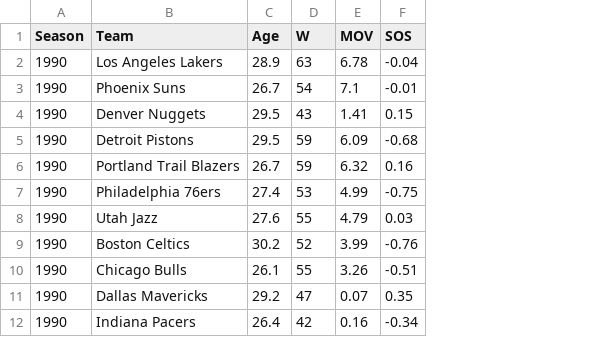
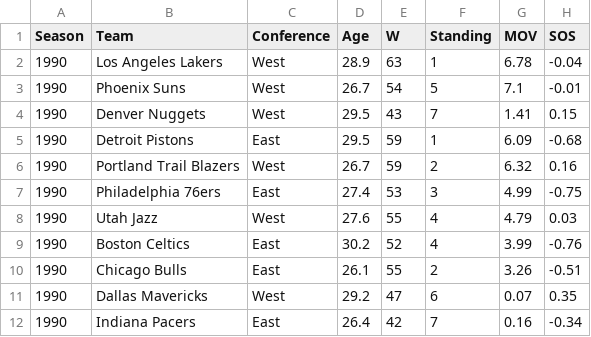
Before and after one commit to 3btesham/NBA-Playoff-Prediction-Neural-Network-Model, a CSV file: data/testing/nba_season_testing_data.csv, drawn as a sheet; only a part is shown; the diff names each change by its address in the sheet, - before the commit and + after, or states it on an @@ line.

Commit message:
Add files via upload

```diff
--- a/data/testing/nba_season_testing_data.csv
+++ b/data/testing/nba_season_testing_data.csv
+column C (Conference), rows 2-12: West | West | West | East | West | East | West | East | East | West | East
+column F (Standing), rows 2-12: 1 | 5 | 7 | 1 | 2 | 3 | 4 | 4 | 2 | 6 | 7
```
